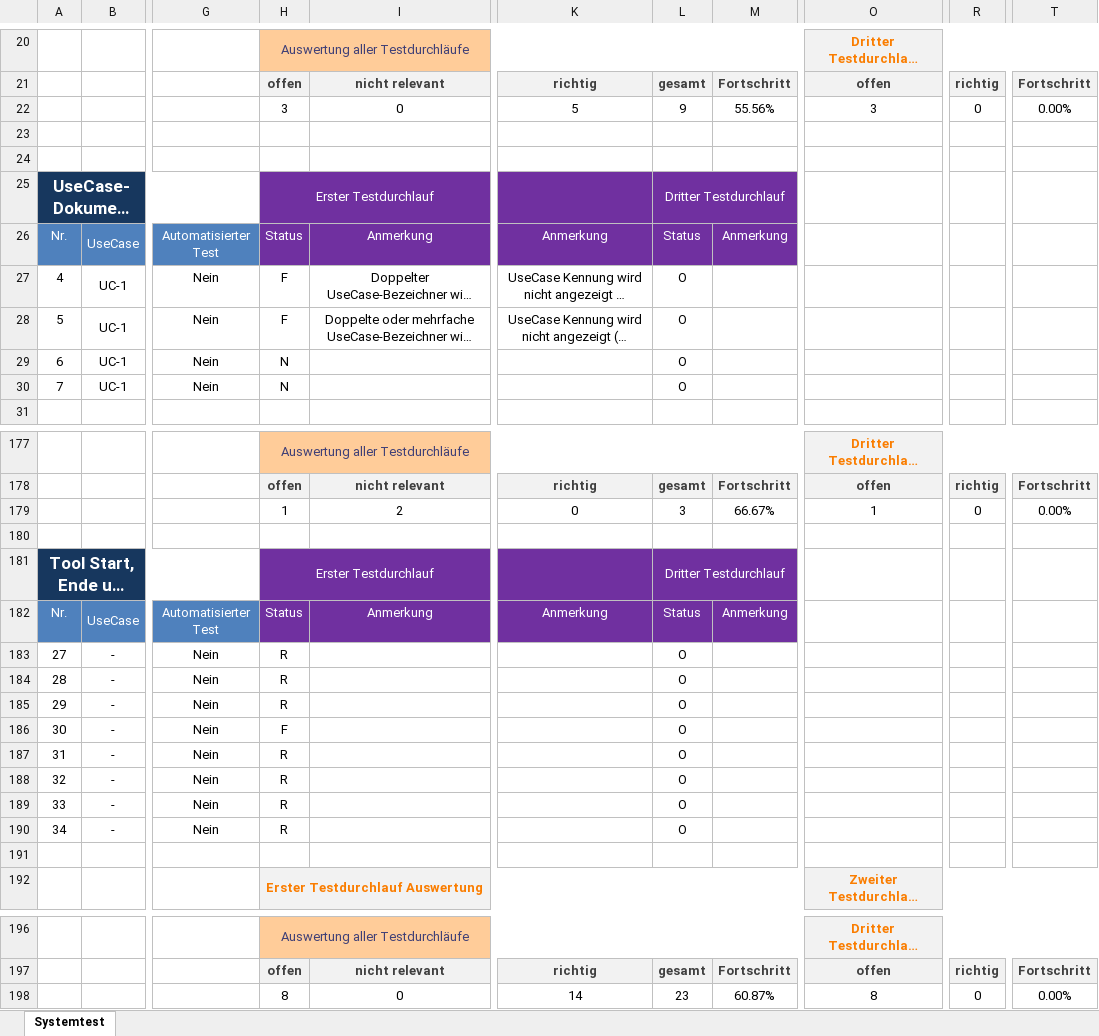
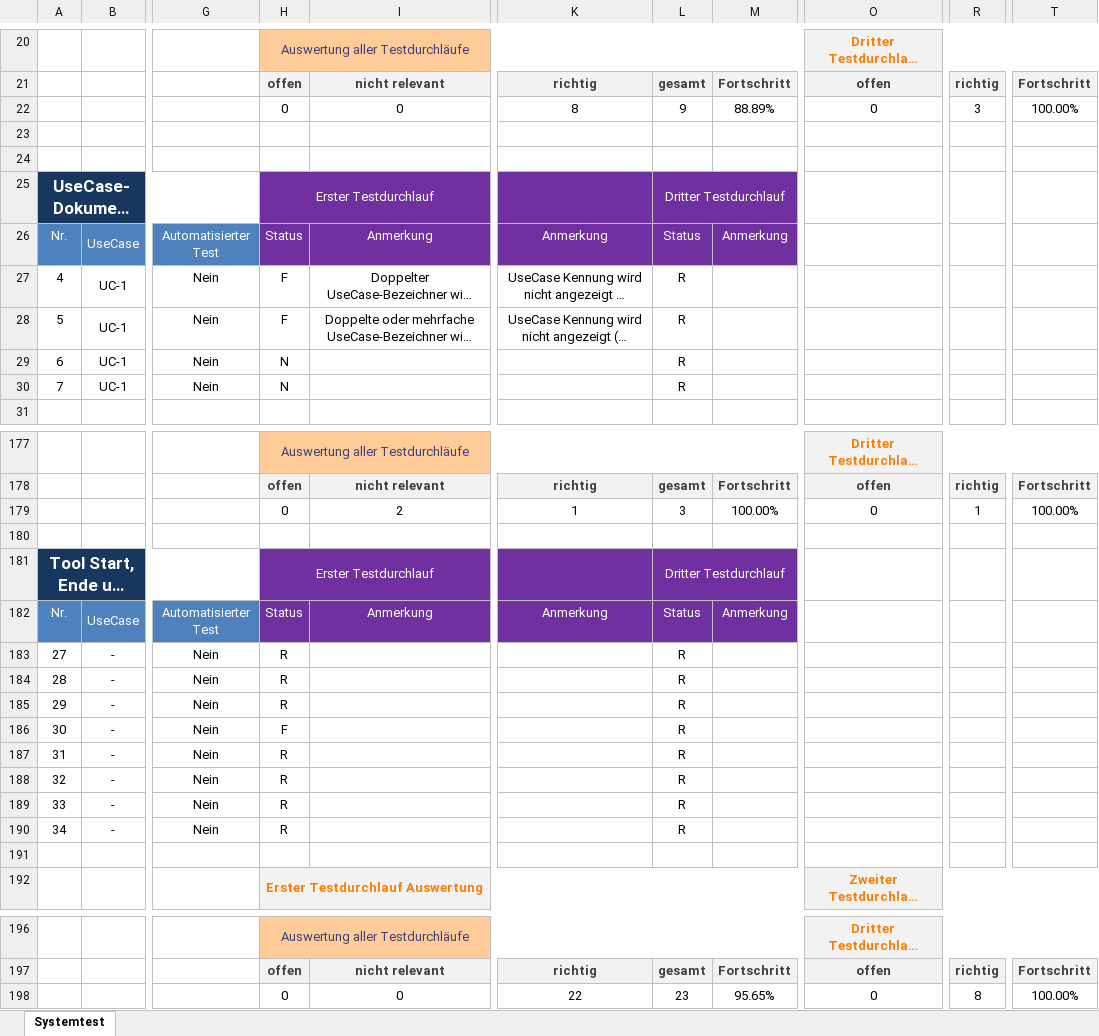
Before and after one commit to Fettstorch/OTH_SWP_SS15, an Excel workbook: Basisverzeichnis/trunk/04_Test/Systemtest_TestCases.xlsx, sheet Systemtest, drawn as a sheet; only a part is shown, gaps mark what is left out; long unchanged cells end in …; values as stored, in another font and other column widths than the file's, no borders; charts and pictures and conditional formats not drawn; the diff covers the shown part only; the diff names each change by its address in the sheet, - before the commit and + after, or states it on an @@ line.

Commit message:
Updated Files for Systemtest #65 #62

```diff
--- a/Basisverzeichnis/trunk/04_Test/Systemtest_TestCases.xlsx (sheet Systemtest)
+++ b/Basisverzeichnis/trunk/04_Test/Systemtest_TestCases.xlsx (sheet Systemtest)
-H22: 3
+H22: 0
-K22: 5
+K22: 8
-M22: 55.56%
+M22: 88.89%
-O22: 3
+O22: 0
-R22: 0
+R22: 3
-T22: 0.00%
+T22: 100.00%
-L27:L30: O
+L27:L30: R
-H179: 1
+H179: 0
-K179: 0
+K179: 1
-M179: 66.67%
+M179: 100.00%
-O179: 1
+O179: 0
-R179: 0
+R179: 1
-T179: 0.00%
+T179: 100.00%
-L183:L190: O
+L183:L190: R
-H198: 8
+H198: 0
-K198: 14
+K198: 22
-M198: 60.87%
+M198: 95.65%
-O198: 8
+O198: 0
-R198: 0
+R198: 8
-T198: 0.00%
+T198: 100.00%
```
Also changed, not shown: 92 edited cells elsewhere in this sheet, 1 other file.
